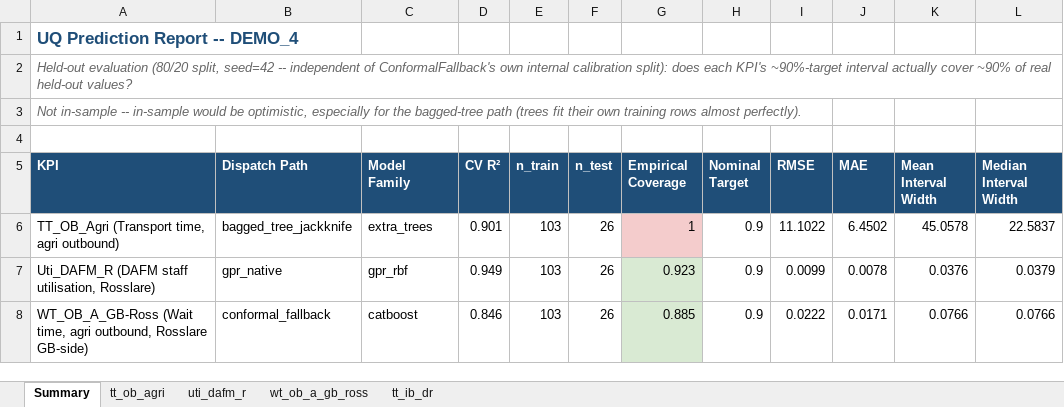
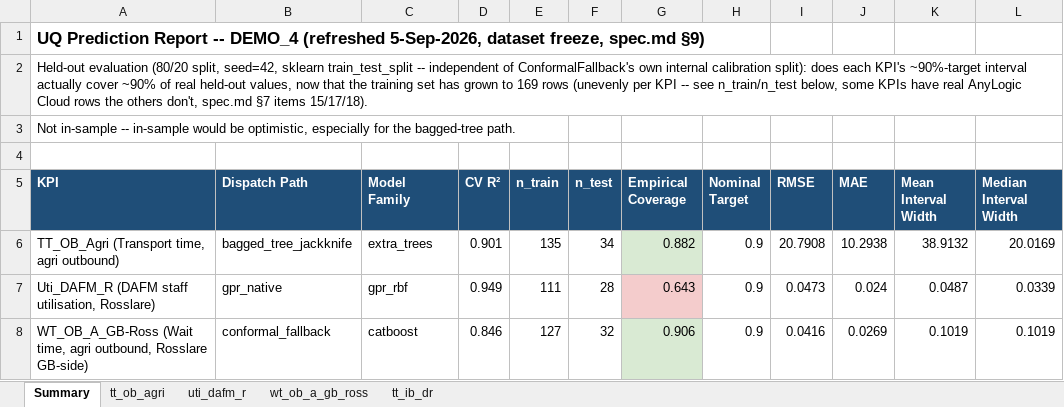
Before and after one commit to nilashree28-wq/NOLHC-ML-Engine, an Excel workbook: experimenting_ml/reports/UQ_Prediction_Report.xlsx, sheet Summary, drawn as a sheet; only a part is shown; values as stored, in another font and other column widths than the file's, no borders; charts and pictures not drawn; the diff covers the shown part only; the diff names each change by its address in the sheet, - before the commit and + after, or states it on an @@ line.

Commit message:
docs: v0 development freeze (5-Sep) + mentor workbooks refreshed to 169-row state
- spec.md: §7 items 15-19 (both real rounds, the two KPI-exclusion incidents,
  the recalibration policy + tt_ob_lb flag) and §9 freeze record.
- reports/: PROVEN_6_Trust_Report + UQ_Prediction_Report re-fit to current
  per-KPI row counts; README.md documents the recalibration check.
  UQ_Method_Benchmark deliberately NOT re-run (mentor-approved decision).
- New finding recorded, not smoothed: uti_dafm_r coverage 92.3% (n=129) ->
  64.3% (n=139), flagged for mentor review.

```diff
--- a/experimenting_ml/reports/UQ_Prediction_Report.xlsx (sheet Summary)
+++ b/experimenting_ml/reports/UQ_Prediction_Report.xlsx (sheet Summary)
-A1 (KPI): …-- DEMO_4
+A1 (KPI): …-- DEMO_4 (refreshed 5-Sep-2026, dataset freeze, spec.md §9)
-A1 text colour: #1F4E78
+A1 text colour: black
-A2 (KPI): …(80/20 split, seed=42 -- independent of ConformalFallback's own internal calibration split): does each KPI's ~90%-target interval actually cover ~90% of real held-out values?
+A2 (KPI): …(80/20 split, seed=42, sklearn train_test_split -- independent of ConformalFallback's own internal calibration split): does each KPI's ~90%-target interval actually cover ~90% of real held-out values, now that the training set has grown to 169 rows (unevenly per KPI -- see n_train/n_test below, some KPIs have real AnyLogic Cloud rows the others don't, spec.md §7 items 15/17/18).
@@ A2:A3 italic: on → off, text colour: #666666 → black @@
-A3 (KPI): …the bagged-tree path (trees fit their own training rows almost perfectly).
+A3 (KPI): …the bagged-tree path.
-E6 (n_train): 103
+E6 (n_train): 135
-F6 (n_test): 26
+F6 (n_test): 34
-G6 (Empirical Coverage): 1
+G6 (Empirical Coverage): 0.882
-G6 fill: #F4CCCC
+G6 fill: #D9EAD3
-I6 (RMSE): 11.1022
+I6 (RMSE): 20.7908
-J6 (MAE): 6.4502
+J6 (MAE): 10.2938
-K6 (Mean Interval Width): 45.0578
+K6 (Mean Interval Width): 38.9132
-L6 (Median Interval Width): 22.5837
+L6 (Median Interval Width): 20.0169
-E7 (n_train): 103
+E7 (n_train): 111
-F7 (n_test): 26
+F7 (n_test): 28
-G7 (Empirical Coverage): 0.923
+G7 (Empirical Coverage): 0.643
-G7 fill: #D9EAD3
+G7 fill: #F4CCCC
-I7 (RMSE): 0.0099
+I7 (RMSE): 0.0473
-J7 (MAE): 0.0078
+J7 (MAE): 0.024
-K7 (Mean Interval Width): 0.0376
+K7 (Mean Interval Width): 0.0487
-L7 (Median Interval Width): 0.0379
+L7 (Median Interval Width): 0.0339
-E8 (n_train): 103
+E8 (n_train): 127
-F8 (n_test): 26
+F8 (n_test): 32
-G8 (Empirical Coverage): 0.885
+G8 (Empirical Coverage): 0.906
-I8 (RMSE): 0.0222
+I8 (RMSE): 0.0416
-J8 (MAE): 0.0171
+J8 (MAE): 0.0269
-K8 (Mean Interval Width): 0.0766
+K8 (Mean Interval Width): 0.1019
-L8 (Median Interval Width): 0.0766
+L8 (Median Interval Width): 0.1019
```
Also changed, not shown: 12 edited cells and cell formats elsewhere in this sheet, sheet tt_ob_agri, sheet tt_ib_dr, sheet wt_ob_a_gb_ross, sheet uti_dafm_r, charts or pictures, experimenting_ml/reports/PROVEN_6_Trust_Report.xlsx, 2 other files.
